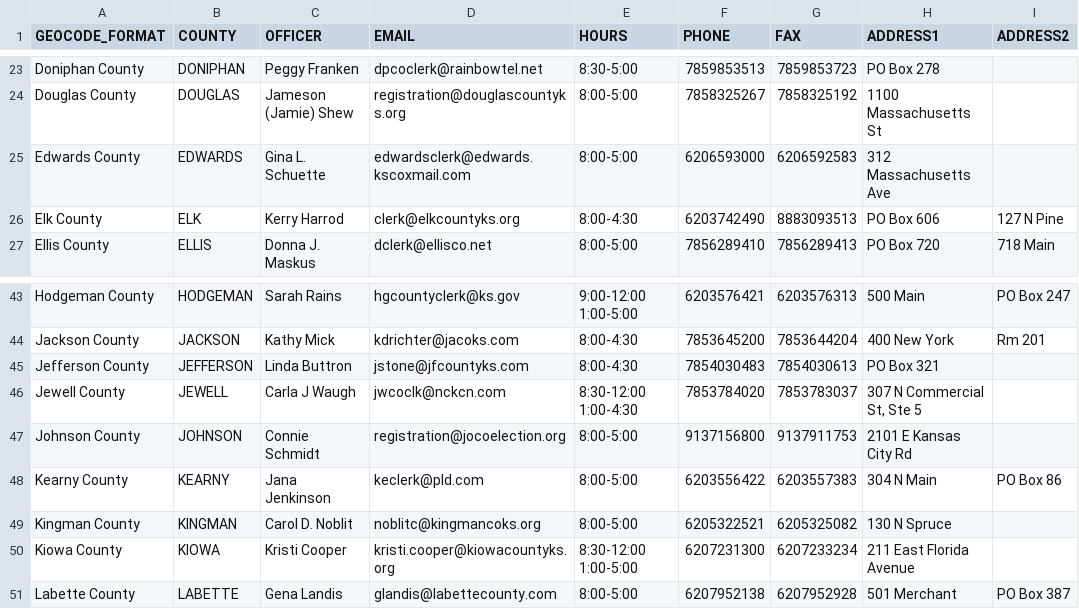
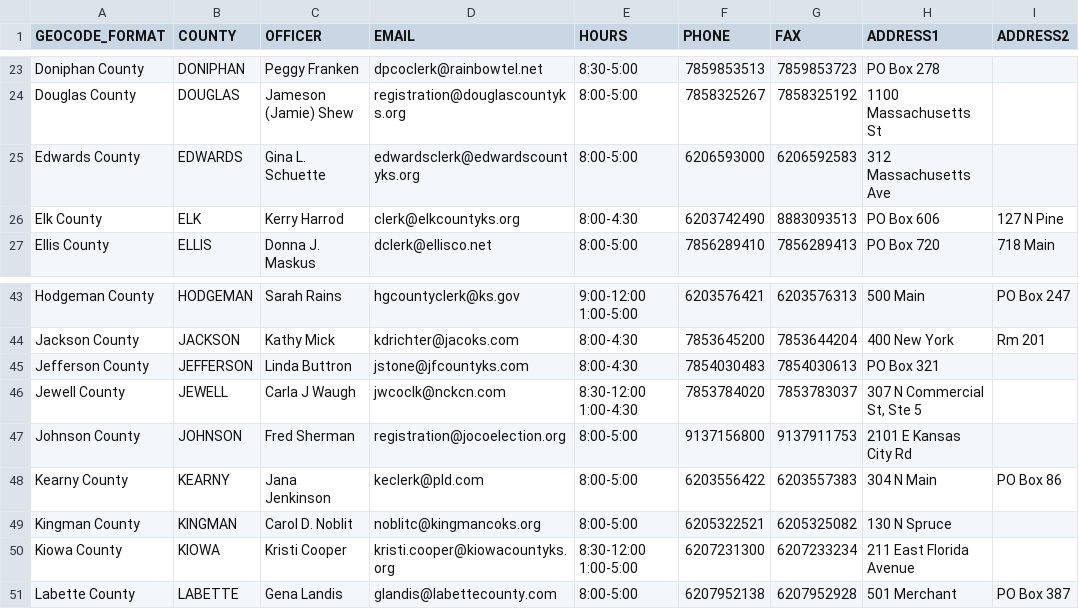
Before and after one commit to BlueprintKansas/ksvotes.org, a CSV file: county-clerks.csv, drawn as a sheet; only a part is shown, gaps mark what is left out; the diff names each change by its address in the sheet, - before the commit and + after, or states it on an @@ line.

Commit message:
Update Edwards email and Johnson name (#578)

```diff
--- a/county-clerks.csv
+++ b/county-clerks.csv
-D25 (EMAIL): edwardsclerk@edwards.kscoxmail.com
+D25 (EMAIL): edwardsclerk@edwardscountyks.org
-C47 (OFFICER): Connie Schmidt
+C47 (OFFICER): Fred Sherman
```
